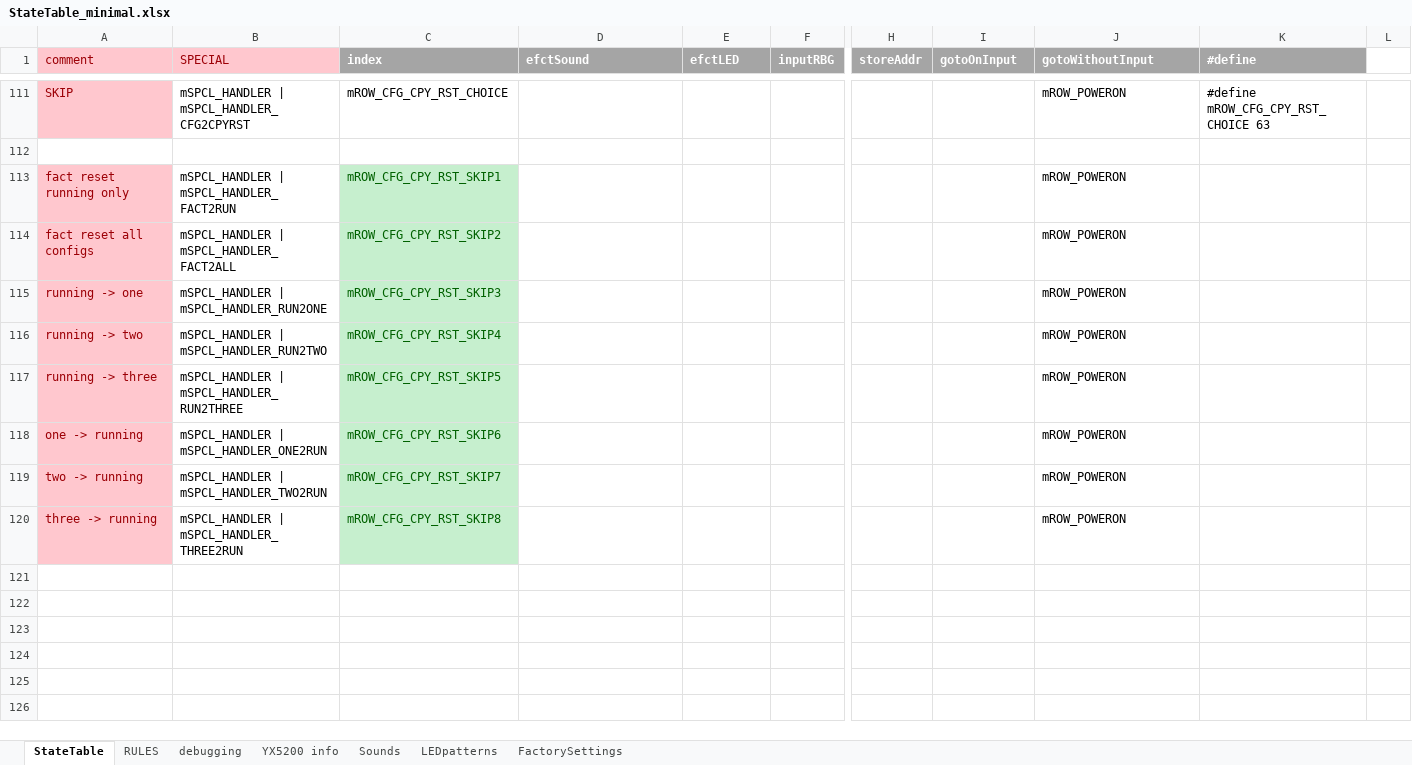
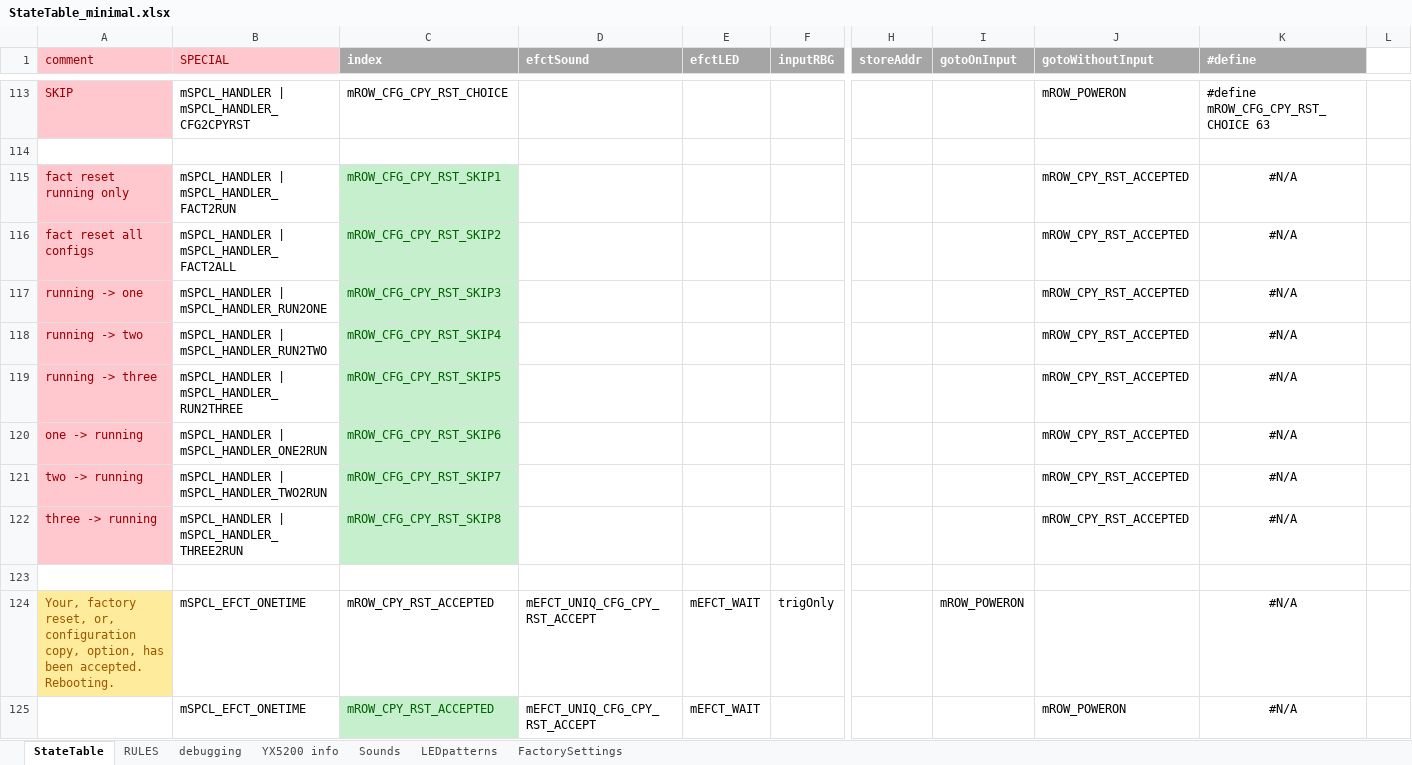
Before and after one commit to Mark-MDO47/RubberBandGun, an Excel workbook: RBG_arduino/StateTable_minimal.xlsx, sheet StateTable, drawn as a sheet; only a part is shown, gaps mark what is left out; values as stored, in another font and other column widths than the file's, no borders; removed rows and columns are numbered as before the commit, all else as after; rows hold the shown columns only; the diff covers the shown part only; the diff names each change by its address in the sheet, - before the commit and + after, or states it on an @@ line.

Commit message:
add intro and accept to factory reset / config copy

```diff
--- a/RBG_arduino/StateTable_minimal.xlsx (sheet StateTable)
+++ b/RBG_arduino/StateTable_minimal.xlsx (sheet StateTable)
-J115:J122 (gotoWithoutInput): mROW_POWERON
+J115:J122 (gotoWithoutInput): mROW_CPY_RST_ACCEPTED
-K115:K122 (#define): (empty)
+K115:K122 (#define): #N/A
-row 124: (empty)
+row 124: Your, factory reset, or, configuration copy, option, has been accepted. Rebooting. | mSPCL_EFCT_ONETIME | mROW_CPY_RST_ACCEPTED | mEFCT_UNIQ_CFG_CPY_RST_ACCEPT | mEFCT_WAIT | trigOnly |  | mROW_POWERON |  | #N/A
-A124 fill: none
+A124 fill: #FFEB9C
-row 125: (empty)
+row 125:  | mSPCL_EFCT_ONETIME | mROW_CPY_RST_ACCEPTED | mEFCT_UNIQ_CFG_CPY_RST_ACCEPT | mEFCT_WAIT |  |  |  | mROW_POWERON | #N/A
-C125 fill: none
+C125 fill: #C6EFCE
-row 124: (empty)
-row 125: (empty)
-row 126: (empty)
```
Also changed, not shown: 2 added rows, 38 removed rows, 6 edited cells and cell formats elsewhere in this sheet, sheet Sounds, formulas that keep their value, 2 other files.
